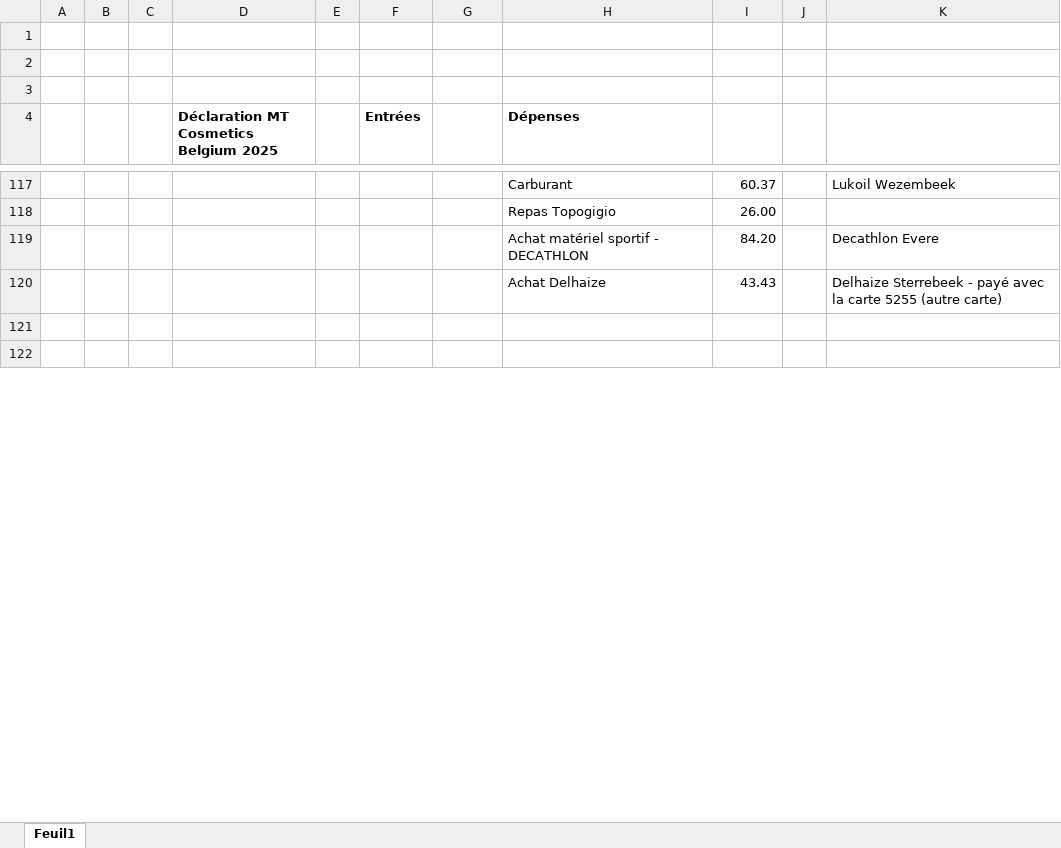
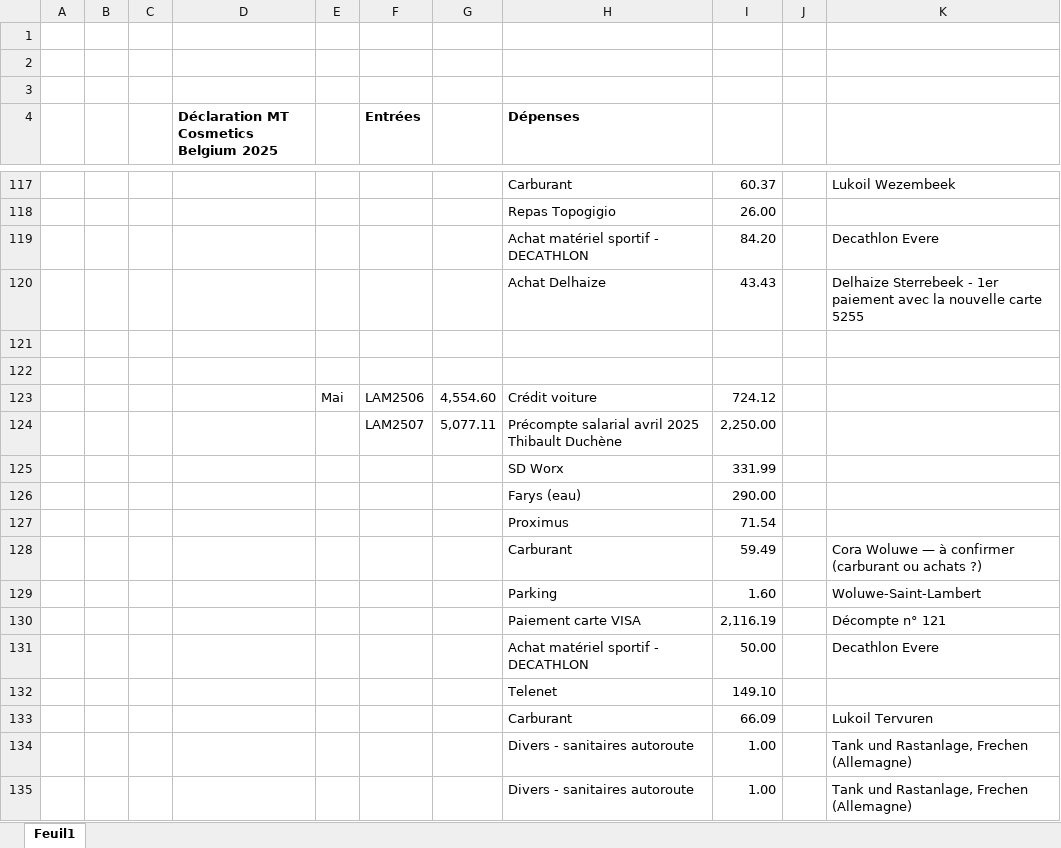
Before and after one commit to thibaultduchene-lab/claude, an Excel workbook: Bilan_2025_MTCB.xlsx, sheet Feuil1, drawn as a sheet; only a part is shown, gaps mark what is left out; values as stored, in another font and other column widths than the file's, no borders; the diff covers the shown part only; the diff names each change by its address in the sheet, - before the commit and + after, or states it on an @@ line.

```diff
--- a/Bilan_2025_MTCB.xlsx (sheet Feuil1)
+++ b/Bilan_2025_MTCB.xlsx (sheet Feuil1)
-K120: …Sterrebeek - payé avec la carte 5255 (autre carte)
+K120: …Sterrebeek - 1er paiement avec la nouvelle carte 5255
+row 123:  |  |  |  | Mai | LAM2506 | 4,554.60 | Crédit voiture | 724.12
+row 124:  |  |  |  |  | LAM2507 | 5,077.11 | Précompte salarial avril 2025 Thibault Duchène | 2,250.00
+row 125:  |  |  |  |  |  |  | SD Worx | 331.99
+row 126:  |  |  |  |  |  |  | Farys (eau) | 290.00
+row 127:  |  |  |  |  |  |  | Proximus | 71.54
+row 128:  |  |  |  |  |  |  | Carburant | 59.49 |  | Cora Woluwe — à confirmer (carburant ou achats ?)
+row 129:  |  |  |  |  |  |  | Parking | 1.60 |  | Woluwe-Saint-Lambert
+row 130:  |  |  |  |  |  |  | Paiement carte VISA | 2,116.19 |  | Décompte n° 121
+row 131:  |  |  |  |  |  |  | Achat matériel sportif - DECATHLON | 50.00 |  | Decathlon Evere
+row 132:  |  |  |  |  |  |  | Telenet | 149.10
+row 133:  |  |  |  |  |  |  | Carburant | 66.09 |  | Lukoil Tervuren
+row 134:  |  |  |  |  |  |  | Divers - sanitaires autoroute | 1.00 |  | Tank und Rastanlage, Frechen (Allemagne)
+row 135:  |  |  |  |  |  |  | Divers - sanitaires autoroute | 1.00 |  | Tank und Rastanlage, Frechen (Allemagne)
```
Also changed, not shown: 9 added rows and 2 edited cells elsewhere in this sheet, 1 other file.
